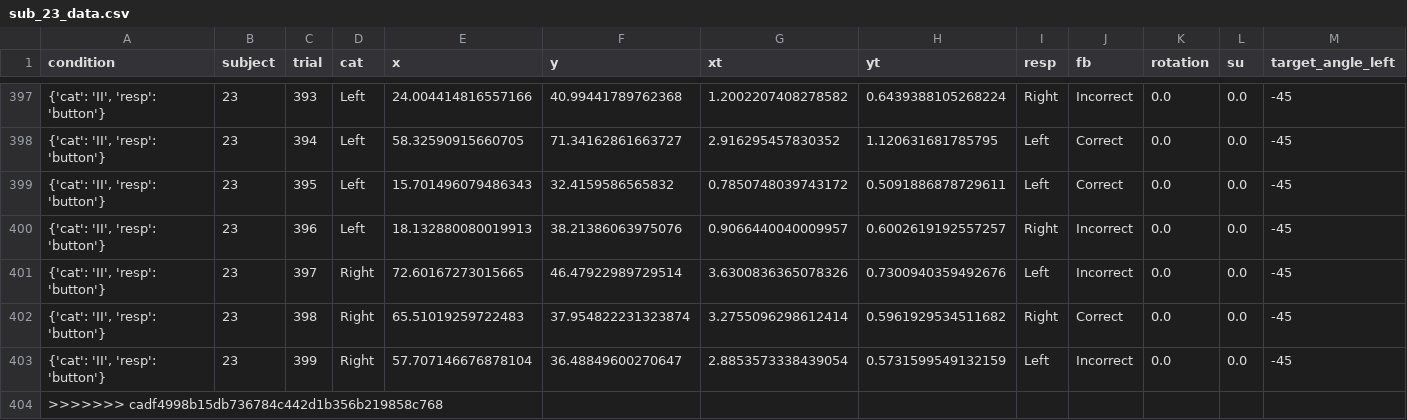
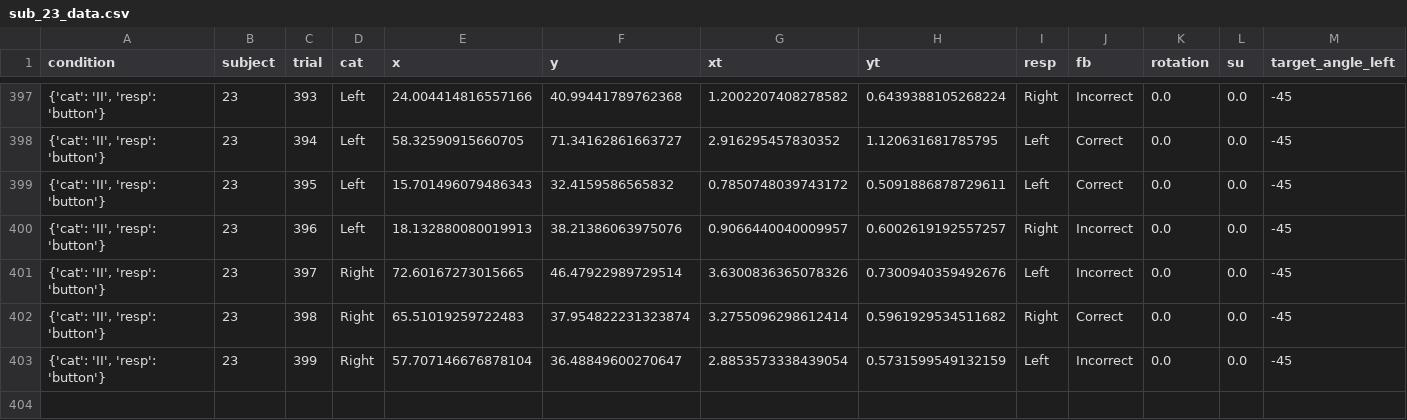
Before and after one commit to crossley/mq_honours_2025, a CSV file: projects/cat_buttons_vs_reaches/data/sub_23_data.csv, drawn as a sheet; only a part is shown, gaps mark what is left out; rows hold the shown columns only; the diff names each change by its address in the sheet, - before the commit and + after, or states it on an @@ line.

Commit message:
Update sub_23_data.csv

```diff
--- a/projects/cat_buttons_vs_reaches/data/sub_23_data.csv
+++ b/projects/cat_buttons_vs_reaches/data/sub_23_data.csv
-row 404: >>>>>>> cadf4998b15db736784c442d1b356b219858c768
```
